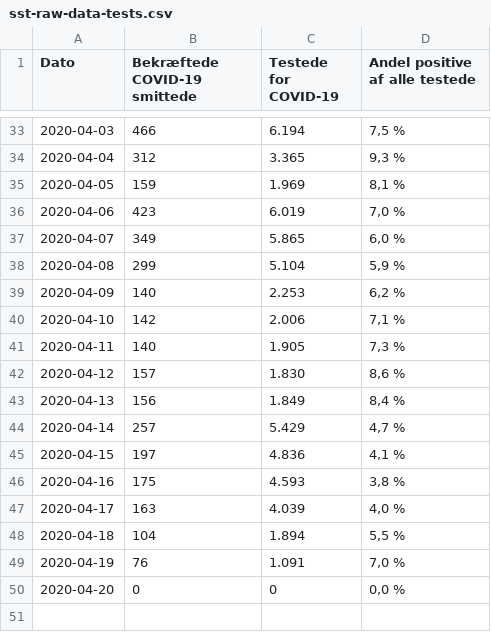
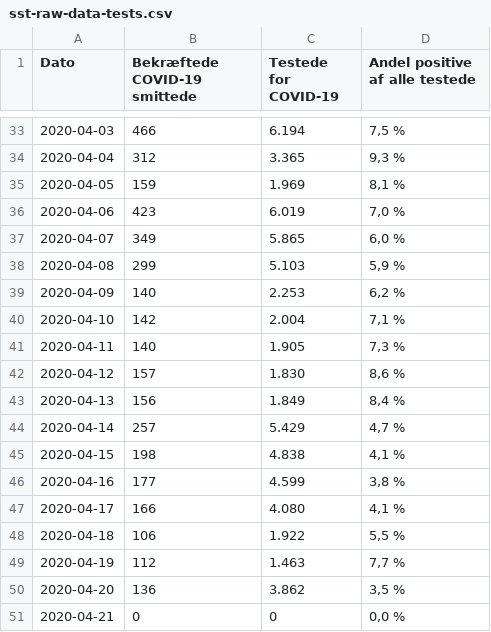
Before and after one commit to covid-19-sim/covid-19.sst.dk, a CSV file: sst-raw-data-tests.csv, drawn as a sheet; only a part is shown, gaps mark what is left out.

```diff
--- a/sst-raw-data-tests.csv
+++ b/sst-raw-data-tests.csv
@@ -37,5 +37,5 @@ Dato,Bekræftede COVID-19 smittede,Testede for COVID-19,Andel positive af alle t
 2020-04-07,349,5.865,"6,0 %"
-2020-04-08,299,5.104,"5,9 %"
+2020-04-08,299,5.103,"5,9 %"
 2020-04-09,140,2.253,"6,2 %"
-2020-04-10,142,2.006,"7,1 %"
+2020-04-10,142,2.004,"7,1 %"
 2020-04-11,140,1.905,"7,3 %"
@@ -44,7 +44,8 @@ Dato,Bekræftede COVID-19 smittede,Testede for COVID-19,Andel positive af alle t
 2020-04-14,257,5.429,"4,7 %"
-2020-04-15,197,4.836,"4,1 %"
-2020-04-16,175,4.593,"3,8 %"
-2020-04-17,163,4.039,"4,0 %"
-2020-04-18,104,1.894,"5,5 %"
-2020-04-19,76,1.091,"7,0 %"
-2020-04-20,0,0,"0,0 %"
+2020-04-15,198,4.838,"4,1 %"
+2020-04-16,177,4.599,"3,8 %"
+2020-04-17,166,4.080,"4,1 %"
+2020-04-18,106,1.922,"5,5 %"
+2020-04-19,112,1.463,"7,7 %"
+2020-04-20,136,3.862,"3,5 %"
+2020-04-21,0,0,"0,0 %"
```
Also changed, not shown: ssi-pdf-data-deaths.csv, sst-raw-data-hospitalised.csv, 3 other files.
